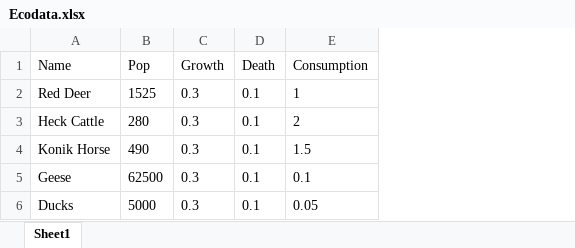
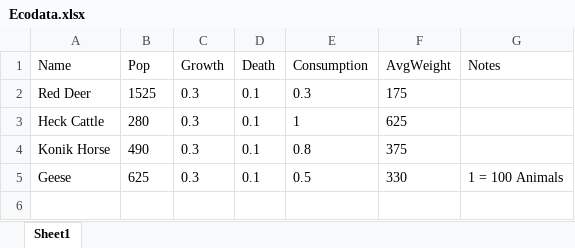
Before and after one commit to Sharogy/Group-3-Ecology-Forecast, an Excel workbook: Ecology Forecast/Eco Data/Ecodata.xlsx, sheet Sheet1, drawn as a sheet; values as stored, in another font and other column widths than the file's, no borders; removed rows and columns are numbered as before the commit, all else as after; the diff names each change by its address in the sheet, - before the commit and + after, or states it on an @@ line.

```diff
--- a/Ecology Forecast/Eco Data/Ecodata.xlsx (sheet Sheet1)
+++ b/Ecology Forecast/Eco Data/Ecodata.xlsx (sheet Sheet1)
+column F (AvgWeight), rows 2-5: 175 | 625 | 375 | 330
+column G (Notes), row 5: 1 = 100 Animals
-E2 (Consumption): 1
+E2 (Consumption): 0.3
-E3 (Consumption): 2
+E3 (Consumption): 1
-E4 (Consumption): 1.5
+E4 (Consumption): 0.8
-B5 (Pop): 62500
+B5 (Pop): 625
-E5 (Consumption): 0.1
+E5 (Consumption): 0.5
-row 6: Ducks | 5000 | 0.3 | 0.1 | 0.05
```
Also changed, not shown: 21 other files.
